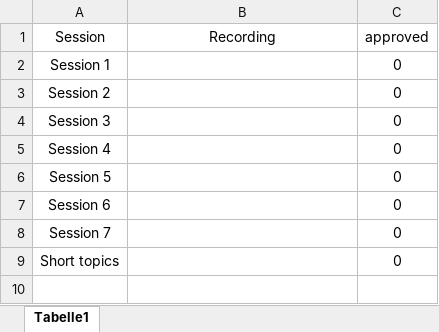
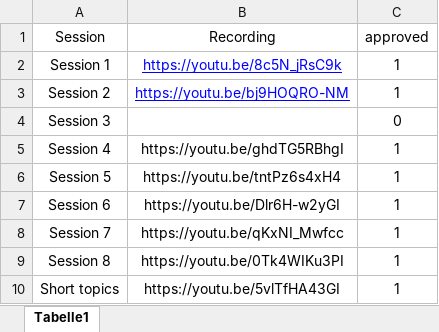
Before and after one commit to efspieurope/workshop, an Excel workbook: data/2024/recordings2024.xlsx, sheet Tabelle1, drawn as a sheet; values as stored, in another font and other column widths than the file's, no borders; addresses are those after the commit; the diff names each change by its address in the sheet, - before the commit and + after, or states it on an @@ line.

```diff
--- a/data/2024/recordings2024.xlsx (sheet Tabelle1)
+++ b/data/2024/recordings2024.xlsx (sheet Tabelle1)
-B2 (Recording): (empty)
+B2 (Recording): https://youtu.be/8c5N_jRsC9k
-C2:C3 (approved): 0
+C2:C3 (approved): 1
-B3 (Recording): (empty)
+B3 (Recording): https://youtu.be/bj9HOQRO-NM
-B5 (Recording): (empty)
+B5 (Recording): https://youtu.be/ghdTG5RBhgI
-C5:C8 (approved): 0
+C5:C8 (approved): 1
-B6 (Recording): (empty)
+B6 (Recording): https://youtu.be/tntPz6s4xH4
-B7 (Recording): (empty)
+B7 (Recording): https://youtu.be/Dlr6H-w2yGI
-B8 (Recording): (empty)
+B8 (Recording): https://youtu.be/qKxNI_Mwfcc
+row 9: Session 8 | https://youtu.be/0Tk4WIKu3PI | 1
-B10 (Recording): (empty)
+B10 (Recording): https://youtu.be/5vlTfHA43GI
-C10 (approved): 0
+C10 (approved): 1
```
Also changed, not shown: 5 other files.
